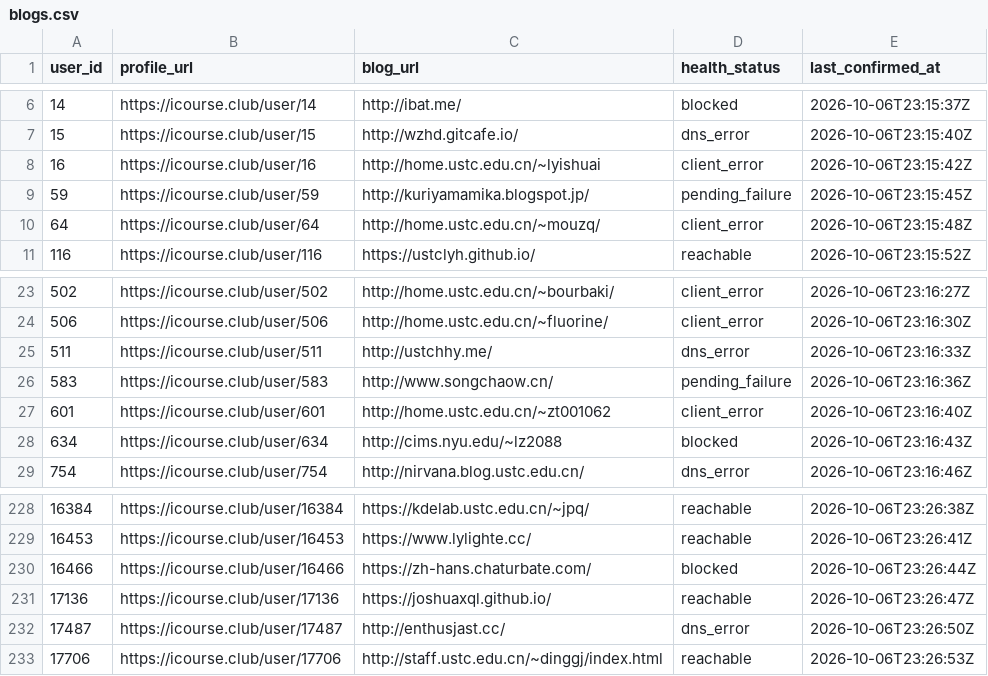
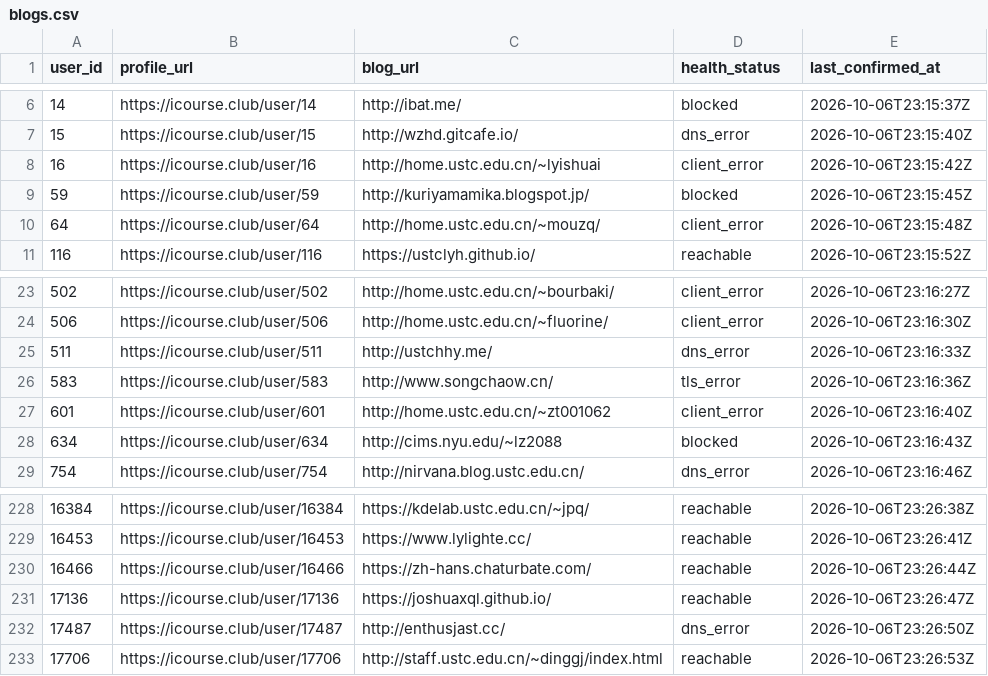
Before and after one commit to Stardust-math/icourse-blog-index, a CSV file: data/blogs.csv, drawn as a sheet; only a part is shown, gaps mark what is left out.

```diff
--- a/data/blogs.csv
+++ b/data/blogs.csv
@@ -8,3 +8,3 @@ user_id,profile_url,blog_url,health_status,last_confirmed_at
 16,https://icourse.club/user/16,http://home.ustc.edu.cn/~lyishuai,client_error,2026-10-06T23:15:42Z
-59,https://icourse.club/user/59,http://kuriyamamika.blogspot.jp/,pending_failure,2026-10-06T23:15:45Z
+59,https://icourse.club/user/59,http://kuriyamamika.blogspot.jp/,blocked,2026-10-06T23:15:45Z
 64,https://icourse.club/user/64,http://home.ustc.edu.cn/~mouzq/,client_error,2026-10-06T23:15:48Z
@@ -25,3 +25,3 @@ user_id,profile_url,blog_url,health_status,last_confirmed_at
 511,https://icourse.club/user/511,http://ustchhy.me/,dns_error,2026-10-06T23:16:33Z
-583,https://icourse.club/user/583,http://www.songchaow.cn/,pending_failure,2026-10-06T23:16:36Z
+583,https://icourse.club/user/583,http://www.songchaow.cn/,tls_error,2026-10-06T23:16:36Z
 601,https://icourse.club/user/601,http://home.ustc.edu.cn/~zt001062,client_error,2026-10-06T23:16:40Z
@@ -229,3 +229,3 @@ user_id,profile_url,blog_url,health_status,last_confirmed_at
 16453,https://icourse.club/user/16453,https://www.lylighte.cc/,reachable,2026-10-06T23:26:41Z
-16466,https://icourse.club/user/16466,https://zh-hans.chaturbate.com/,blocked,2026-10-06T23:26:44Z
+16466,https://icourse.club/user/16466,https://zh-hans.chaturbate.com/,reachable,2026-10-06T23:26:44Z
 17136,https://icourse.club/user/17136,https://joshuaxql.github.io/,reachable,2026-10-06T23:26:47Z
```
Also changed, not shown: 7 other files.
